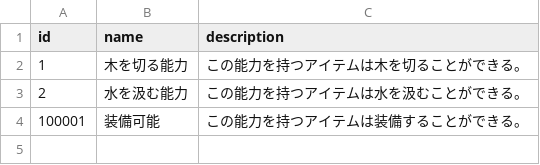
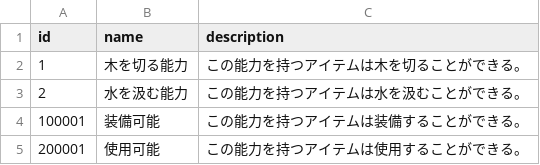
Before and after one commit to sukesan1984/agrarian, a CSV file: master/ItemAbility.csv, drawn as a sheet.

Commit message:
masterの追加

```diff
--- a/master/ItemAbility.csv
+++ b/master/ItemAbility.csv
@@ -4 +4,2 @@ id,name,description
 100001,装備可能,この能力を持つアイテムは装備することができる。
+200001,使用可能,この能力を持つアイテムは使用することができる。
```
Also changed, not shown: master/Item.csv, master/Resource.csv, 2 other files.
